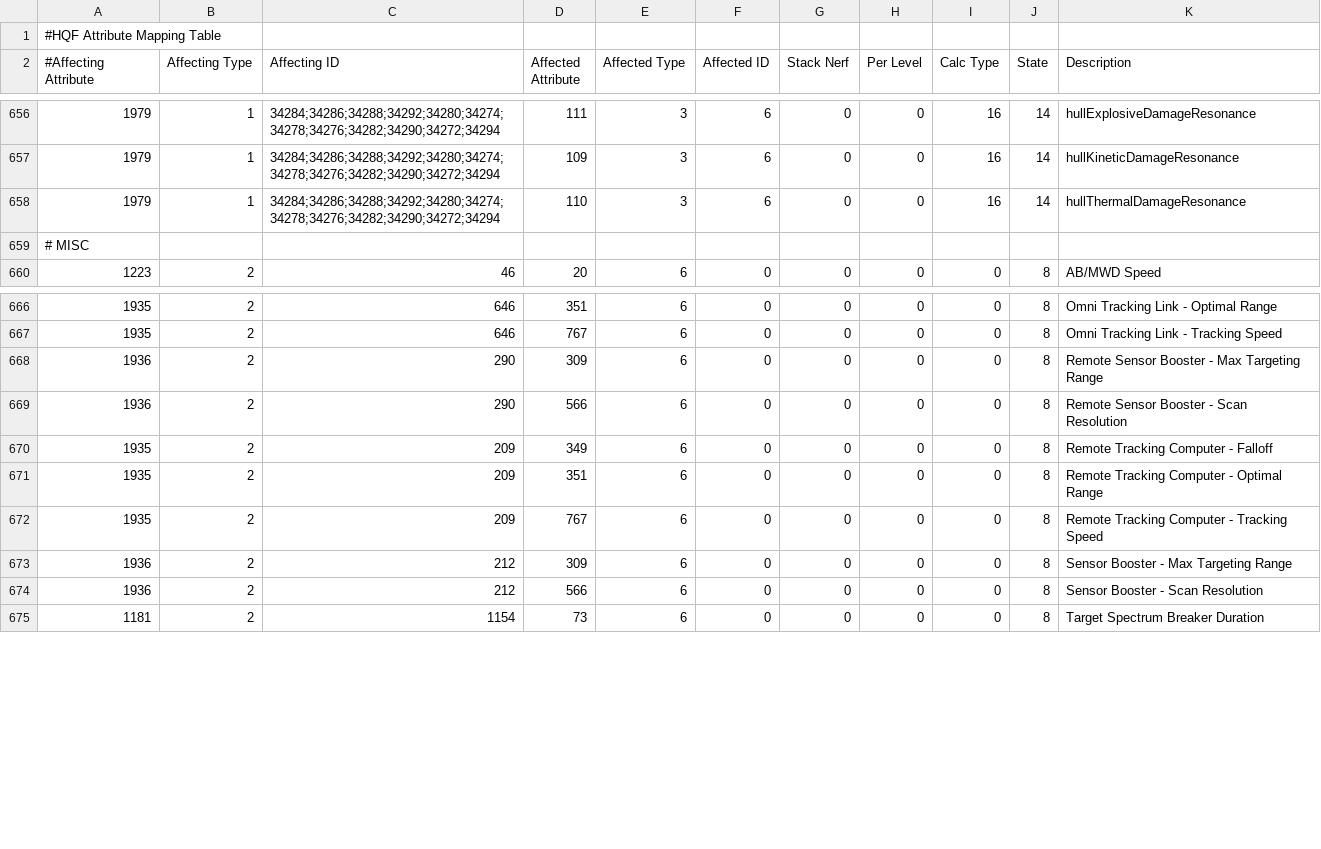
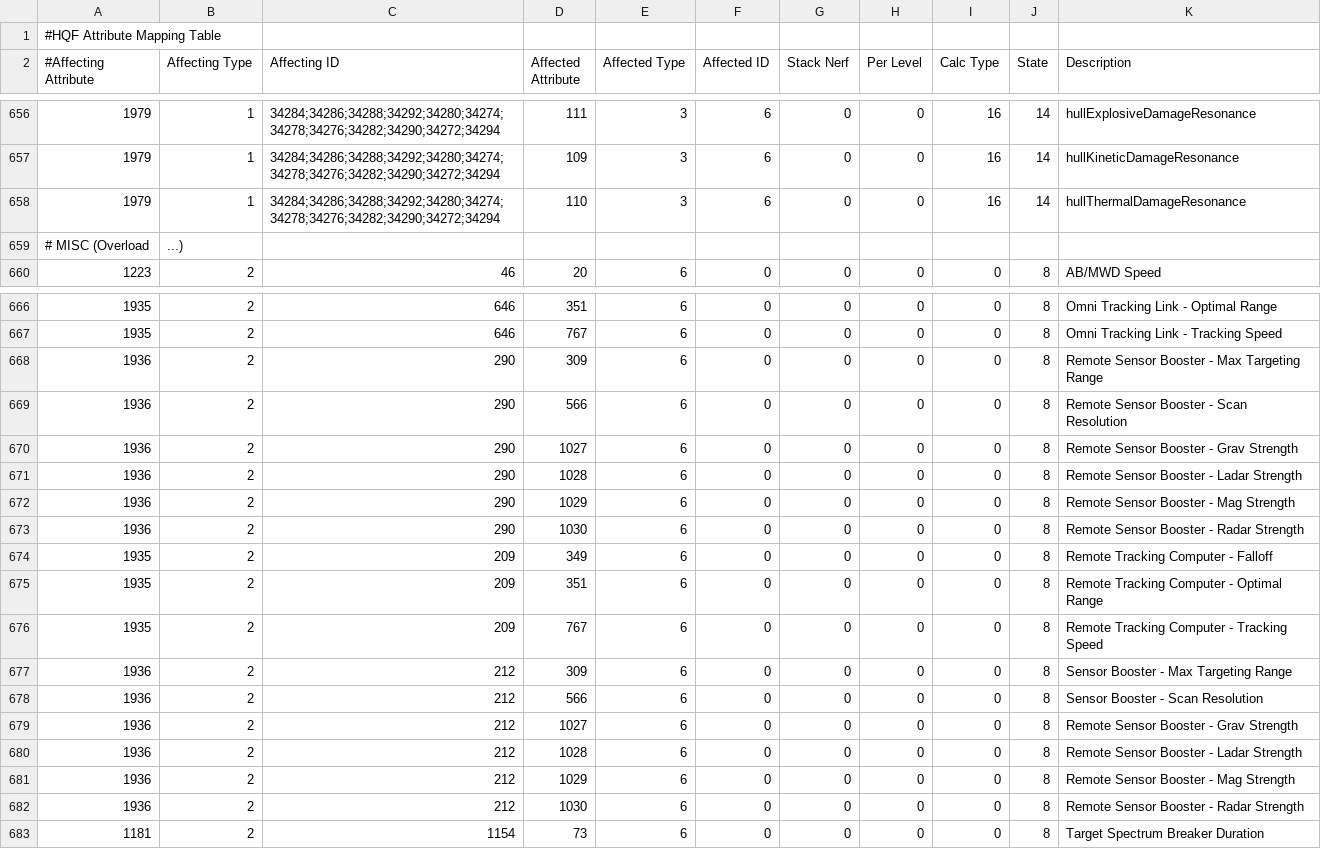
Before and after one commit to wyrlwind/EveHQ, a CSV file: EveHQ.HQF/Resources/Effects.csv, drawn as a sheet; only a part is shown, gaps mark what is left out; removed rows and columns are numbered as before the commit, all else as after; the diff names each change by its address in the sheet, - before the commit and + after, or states it on an @@ line.

Commit message:
Sensor booster overload bonus

```diff
--- a/EveHQ.HQF/Resources/Effects.csv
+++ b/EveHQ.HQF/Resources/Effects.csv
-row 659: # MISC
+row 659: # MISC (Overload | ...)
+row 670: 1936 | 2 | 290 | 1027 | 6 | 0 | 0 | 0 | 0 | 8 | Remote Sensor Booster - Grav Strength
+row 671: 1936 | 2 | 290 | 1028 | 6 | 0 | 0 | 0 | 0 | 8 | Remote Sensor Booster - Ladar Strength
+row 672: 1936 | 2 | 290 | 1029 | 6 | 0 | 0 | 0 | 0 | 8 | Remote Sensor Booster - Mag Strength
+row 673: 1936 | 2 | 290 | 1030 | 6 | 0 | 0 | 0 | 0 | 8 | Remote Sensor Booster - Radar Strength
+row 679: 1936 | 2 | 212 | 1027 | 6 | 0 | 0 | 0 | 0 | 8 | Remote Sensor Booster - Grav Strength
+row 680: 1936 | 2 | 212 | 1028 | 6 | 0 | 0 | 0 | 0 | 8 | Remote Sensor Booster - Ladar Strength
+row 681: 1936 | 2 | 212 | 1029 | 6 | 0 | 0 | 0 | 0 | 8 | Remote Sensor Booster - Mag Strength
+row 682: 1936 | 2 | 212 | 1030 | 6 | 0 | 0 | 0 | 0 | 8 | Remote Sensor Booster - Radar Strength
```
